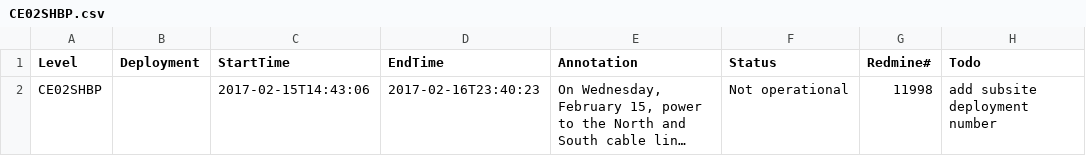
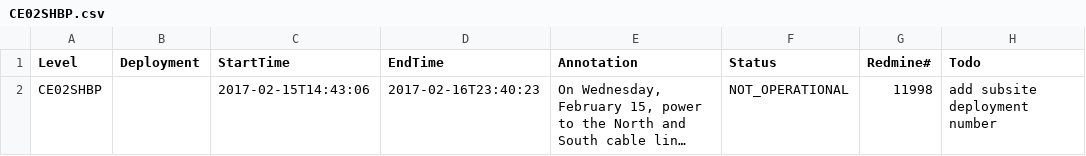
Before and after one commit to crisien/annotations, a CSV file: CE02SHBP/CE02SHBP.csv, drawn as a sheet; only a part is shown; long unchanged cells end in …; the diff names each change by its address in the sheet, - before the commit and + after, or states it on an @@ line.

```diff
--- a/CE02SHBP/CE02SHBP.csv
+++ b/CE02SHBP/CE02SHBP.csv
-F2 (Status): Not operational
+F2 (Status): NOT_OPERATIONAL
```
Also changed, not shown: CE04OSBP/CE04OSBP.csv, CE04OSPD/CE04OSPD.csv, 16 other files.
